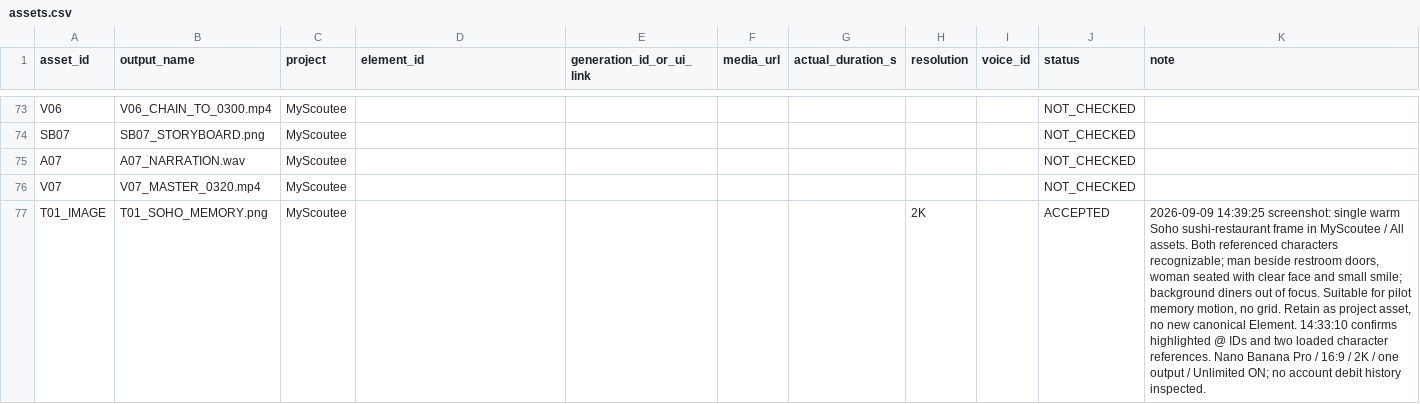
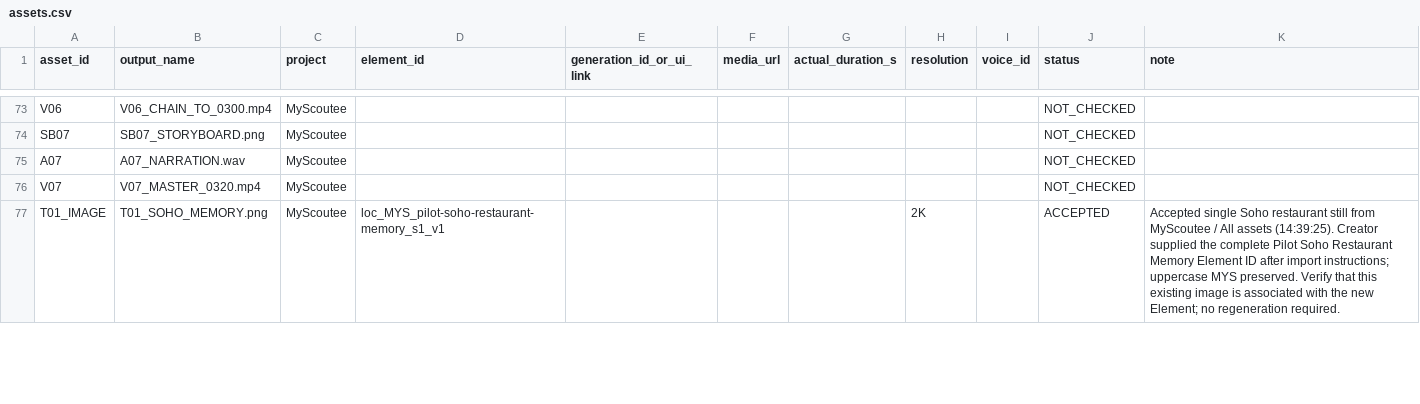
Before and after one commit to fssrepository/myscoutee-backend, a CSV file: guides/story/london/cinema_studio_steps/04_tracking/assets.csv, drawn as a sheet; only a part is shown, gaps mark what is left out; the diff covers the shown part only.

```diff
--- a/guides/story/london/cinema_studio_steps/04_tracking/assets.csv
+++ b/guides/story/london/cinema_studio_steps/04_tracking/assets.csv
@@ -76,2 +76,2 @@ A07,A07_NARRATION.wav,MyScoutee,,,,,,,NOT_CHECKED,
 V07,V07_MASTER_0320.mp4,MyScoutee,,,,,,,NOT_CHECKED,
-T01_IMAGE,T01_SOHO_MEMORY.png,MyScoutee,,,,,2K,,ACCEPTED,"2026-09-09 14:39:25 screenshot: single warm Soho sushi-restaurant frame in MyScoutee / All assets. Both referenced characters recognizable; man beside restroom doors, woman seated with clear face and small smile; background diners out of focus. Suitable for pilot memory motion, no grid. Retain as project asset, no new canonical Element. 14:33:10 confirms highlighted @ IDs and two loaded character references. Nano Banana Pro / 16:9 / 2K / one output / Unlimited ON; no account debit history inspected."
+T01_IMAGE,T01_SOHO_MEMORY.png,MyScoutee,loc_MYS_pilot-soho-restaurant-memory_s1_v1,,,,2K,,ACCEPTED,Accepted single Soho restaurant still from MyScoutee / All assets (14:39:25). Creator supplied the complete Pilot Soho Restaurant Memory Element ID after import instructions; uppercase MYS preserved. Verify that this existing image is associated with the new Element; no regeneration required.
```
Also changed, not shown: 2 edited cells elsewhere in this file, guides/story/london/cinema_studio_steps/04_tracking/production_steps.csv, 5 other files.
